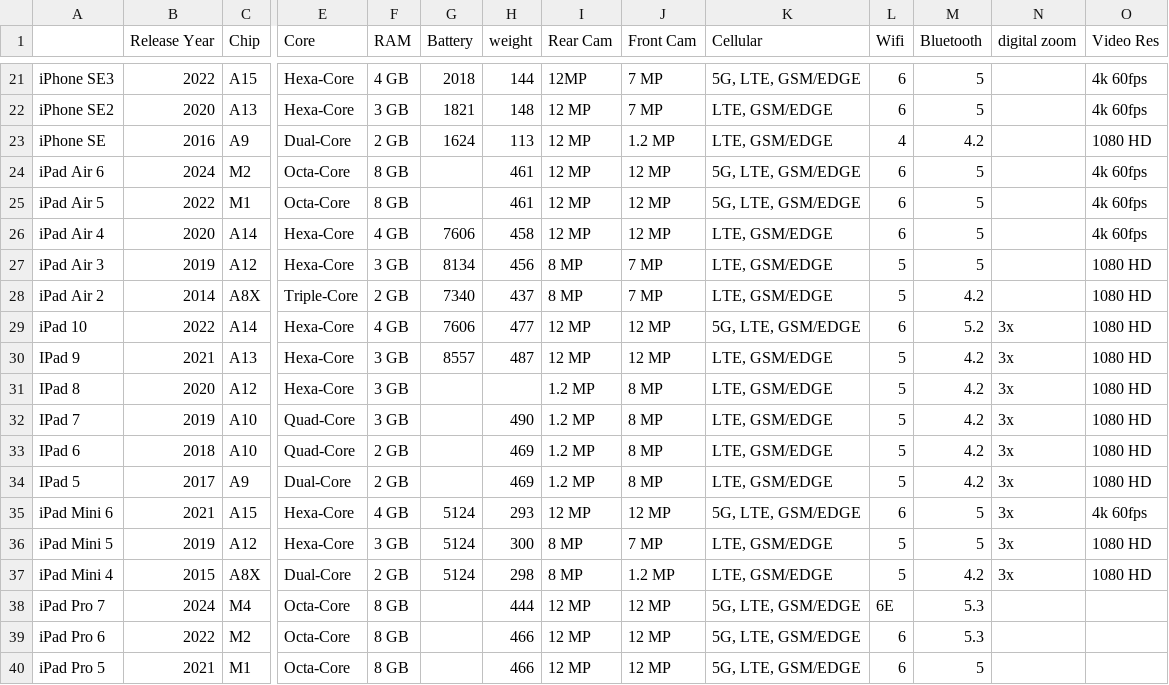
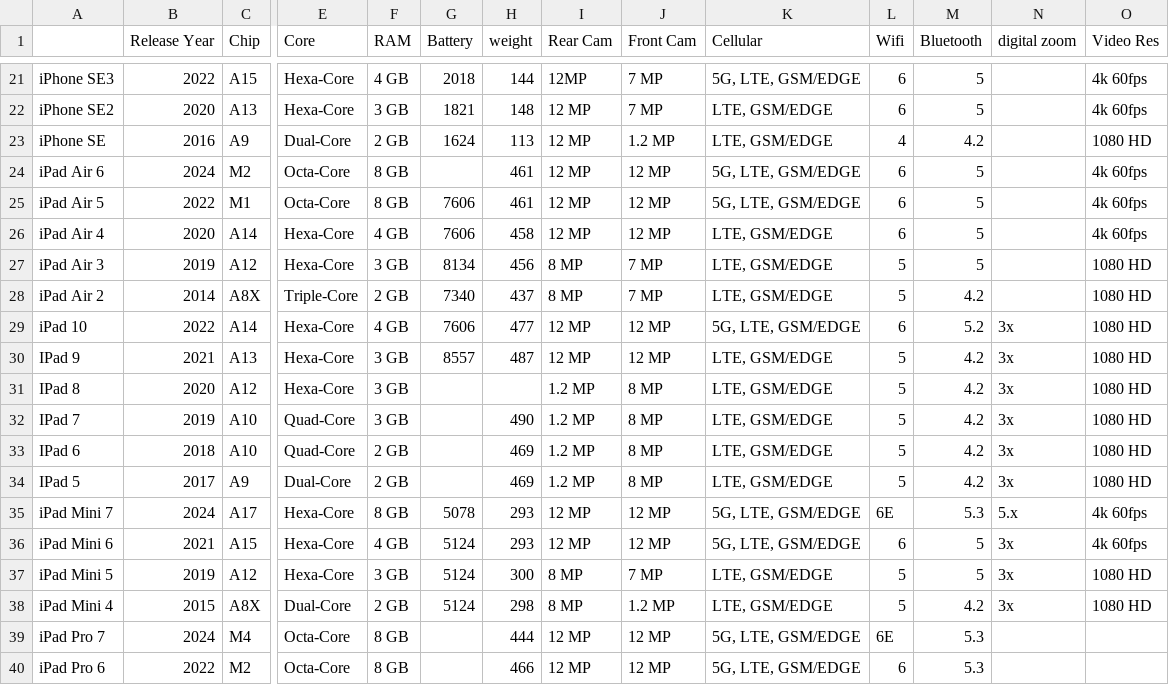
Before and after one commit to jeheyer/www, a CSV file: icompare/iPhones.csv, drawn as a sheet; only a part is shown, gaps mark what is left out; the shorter side is filled out with more unchanged rows; rows hold the shown columns only; the diff names each change by its address in the sheet, - before the commit and + after, or states it on an @@ line.

```diff
--- a/icompare/iPhones.csv
+++ b/icompare/iPhones.csv
-G25 (Battery): (empty)
+G25 (Battery): 7606
+row 35: iPad Mini 7 | 2024 | A17 | Hexa-Core | 8 GB | 5078 | 293 | 12 MP | 12 MP | 5G, LTE, GSM/EDGE | 6E | 5.3 | 5.x | 4k 60fps
```
Also changed, not shown: 2 other files.
